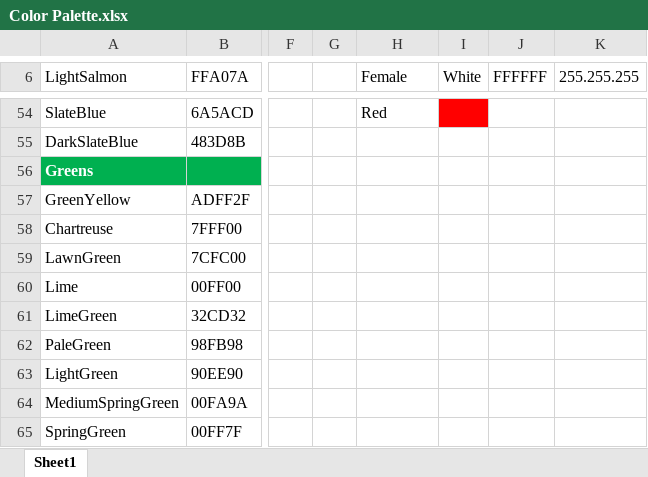
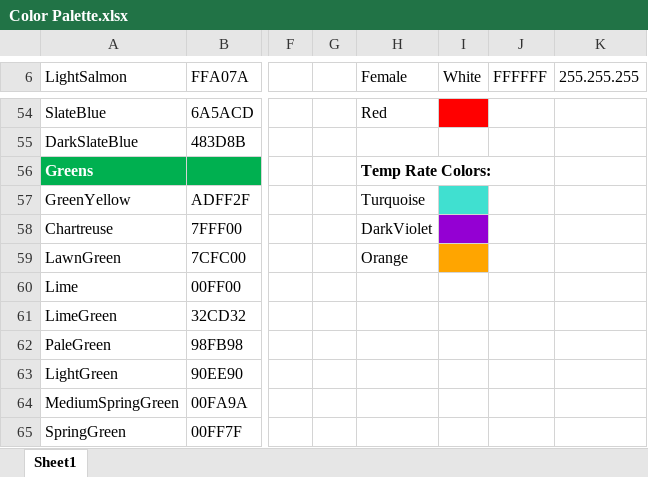
Before and after one commit to EvynDickinson/matlabroot, an Excel workbook: Functions and Code/Color Palette.xlsx, sheet Sheet1, drawn as a sheet; only a part is shown, gaps mark what is left out; values as stored, in another font and other column widths than the file's, no borders; the diff names each change by its address in the sheet, - before the commit and + after, or states it on an @@ line.

Commit message:
NOAA and temp control

```diff
--- a/Functions and Code/Color Palette.xlsx (sheet Sheet1)
+++ b/Functions and Code/Color Palette.xlsx (sheet Sheet1)
-H56 (Female): (empty)
+H56 (Female): Temp Rate Colors:
-H57 (Female): (empty)
+H57 (Female): Turquoise
-I57 fill: none
+I57 fill: #40E0D0
-H58 (Female): (empty)
+H58 (Female): DarkViolet
-I58 fill: none
+I58 fill: #9400D3
-H59 (Female): (empty)
+H59 (Female): Orange
-I59 fill: none
+I59 fill: #FFA500
```
Also changed, not shown: 3 other files.
